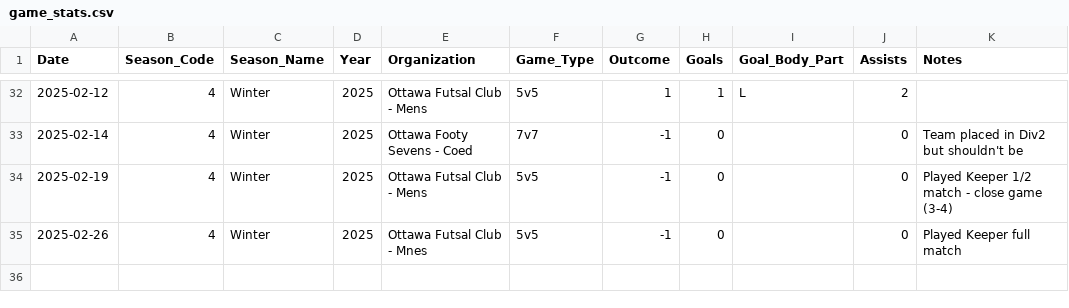
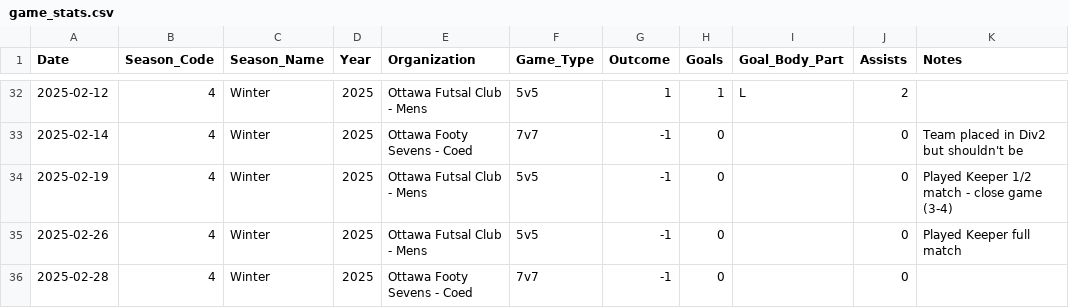
Before and after one commit to s-g-mo/mindovermatterfc, a CSV file: app/data/game_stats.csv, drawn as a sheet; only a part is shown, gaps mark what is left out.

Commit message:
stats update

```diff
--- a/app/data/game_stats.csv
+++ b/app/data/game_stats.csv
@@ -34,2 +34,3 @@ Date,Season_Code,Season_Name,Year,Organization,Game_Type,Outcome,Goals,Goal_Body
 2025-02-19, 4, Winter, 2025, "Ottawa Futsal Club - Mens", 5v5, -1,0,, 0, Played Keeper 1/2 match - close game (3-4)
-2025-02-26, 4, Winter, 2025, "Ottawa Futsal Club - Mnes",5v5, -1,0,, 0, Played Keeper full match
+2025-02-26, 4, Winter, 2025, "Ottawa Futsal Club - Mens",5v5, -1,0,, 0, Played Keeper full match
+2025-02-28, 4, Winter, 2025, "Ottawa Footy Sevens - Coed", 7v7, -1,0,, 0,
```
Also changed, not shown: app/data/seasonal_stats.csv.
